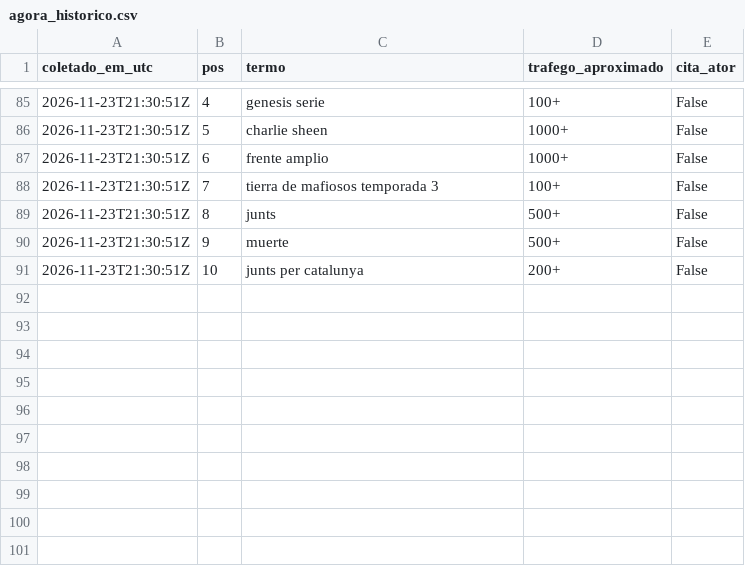
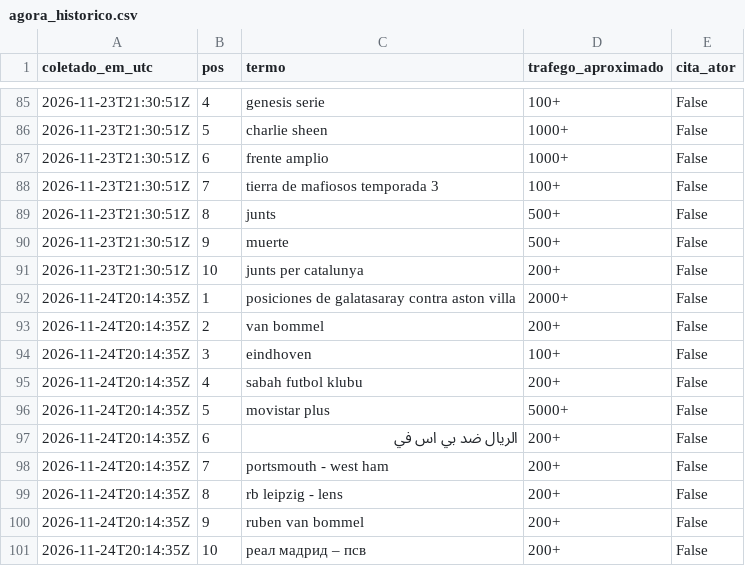
Before and after one commit to WandersonH/odi-espanha, a CSV file: data/trends/agora_historico.csv, drawn as a sheet; only a part is shown, gaps mark what is left out.

```diff
--- a/data/trends/agora_historico.csv
+++ b/data/trends/agora_historico.csv
@@ -91 +91,11 @@ coletado_em_utc;pos;termo;trafego_aproximado;cita_ator
 2026-11-23T21:30:51Z;10;junts per catalunya;200+;False
+2026-11-24T20:14:35Z;1;posiciones de galatasaray contra aston villa;2000+;False
+2026-11-24T20:14:35Z;2;van bommel;200+;False
+2026-11-24T20:14:35Z;3;eindhoven;100+;False
+2026-11-24T20:14:35Z;4;sabah futbol klubu;200+;False
+2026-11-24T20:14:35Z;5;movistar plus;5000+;False
+2026-11-24T20:14:35Z;6;الريال ضد بي اس في;200+;False
+2026-11-24T20:14:35Z;7;portsmouth - west ham;200+;False
+2026-11-24T20:14:35Z;8;rb leipzig - lens;200+;False
+2026-11-24T20:14:35Z;9;ruben van bommel;200+;False
+2026-11-24T20:14:35Z;10;реал мадрид – псв;200+;False
```
Also changed, not shown: 44 other files.
